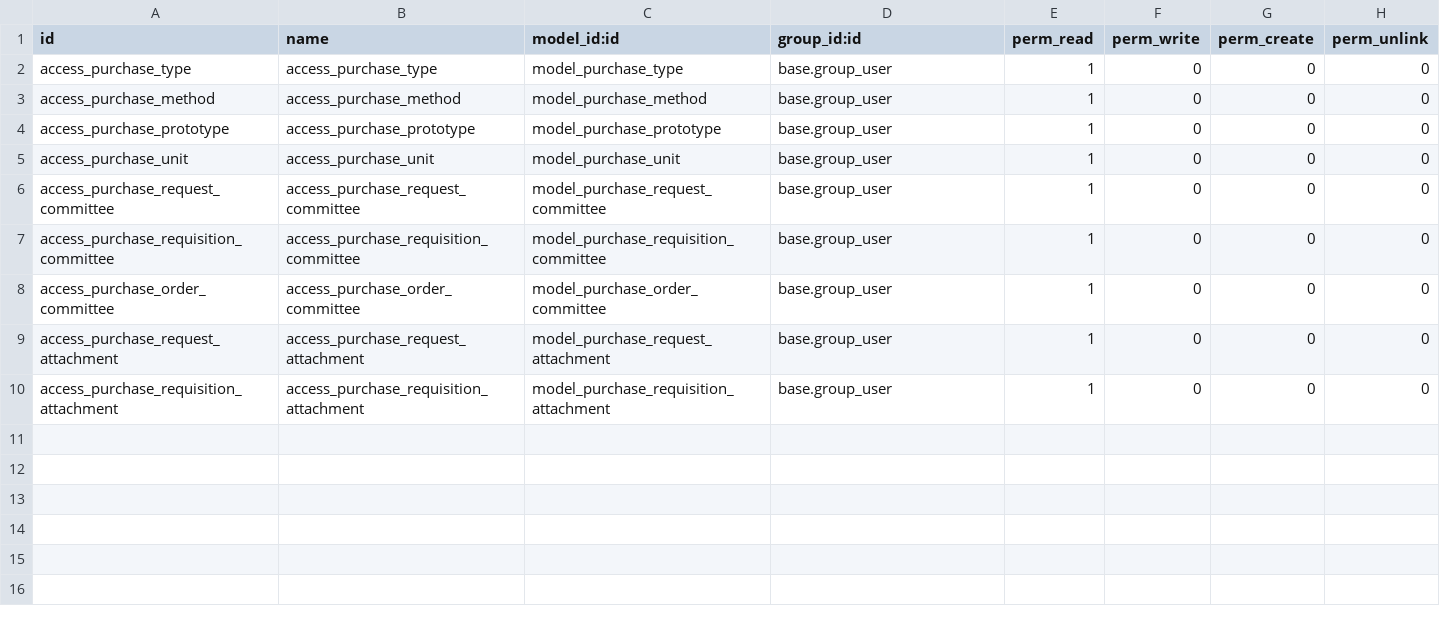
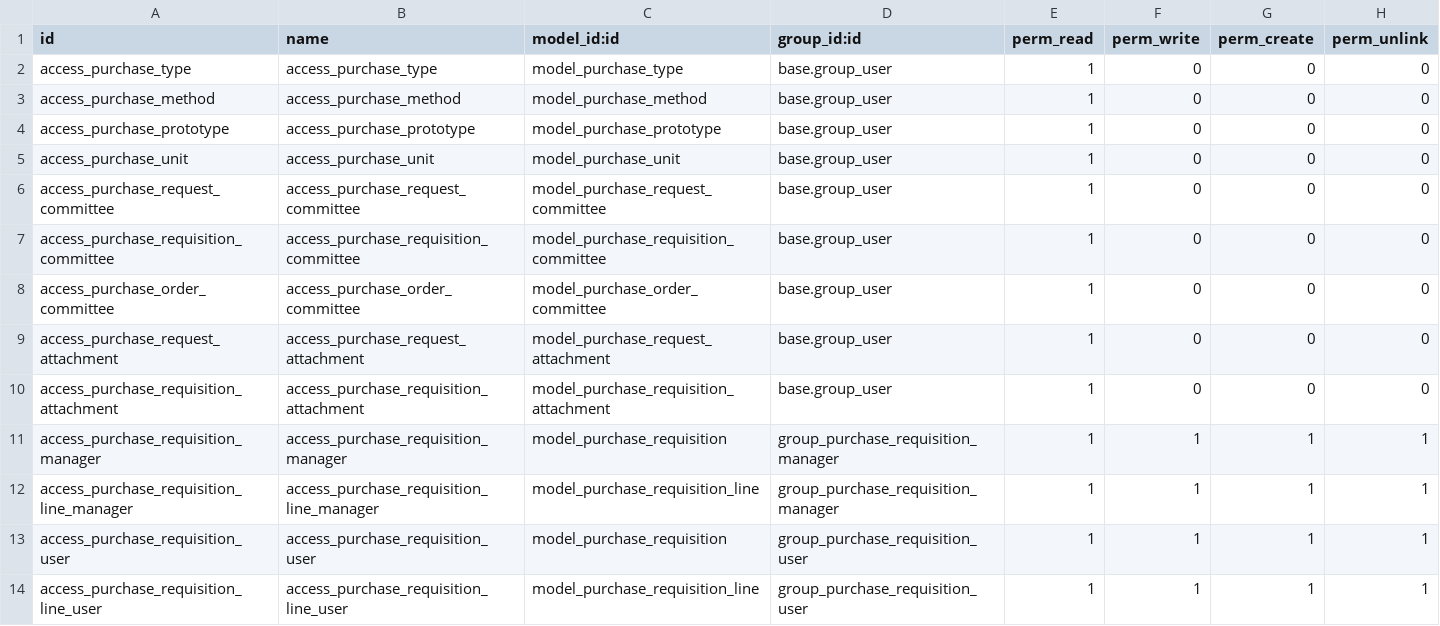
Before and after one commit to pabi2/pb2_addons, a CSV file: pabi_procurement/security/ir.model.access.csv, drawn as a sheet; the diff names each change by its address in the sheet, - before the commit and + after, or states it on an @@ line.

Commit message:
[ENH] add requisition group setting

```diff
--- a/pabi_procurement/security/ir.model.access.csv
+++ b/pabi_procurement/security/ir.model.access.csv
+row 11: access_purchase_requisition_manager | access_purchase_requisition_manager | model_purchase_requisition | group_purchase_requisition_manager | 1 | 1 | 1 | 1
+row 12: access_purchase_requisition_line_manager | access_purchase_requisition_line_manager | model_purchase_requisition_line | group_purchase_requisition_manager | 1 | 1 | 1 | 1
+row 13: access_purchase_requisition_user | access_purchase_requisition_user | model_purchase_requisition | group_purchase_requisition_user | 1 | 1 | 1 | 1
+row 14: access_purchase_requisition_line_user | access_purchase_requisition_line_user | model_purchase_requisition_line | group_purchase_requisition_user | 1 | 1 | 1 | 1
```
Also changed, not shown: 8 other files.
